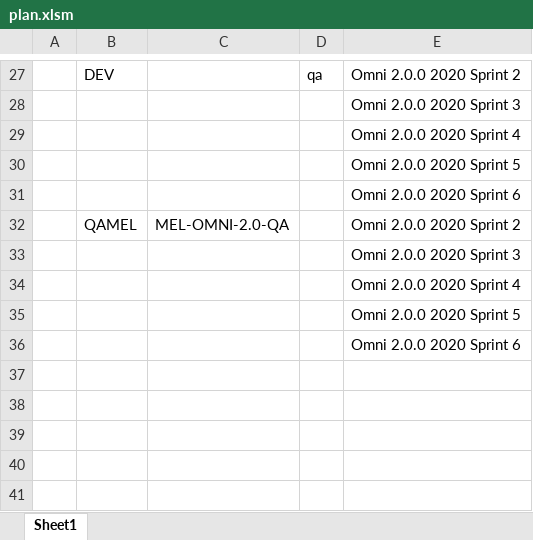
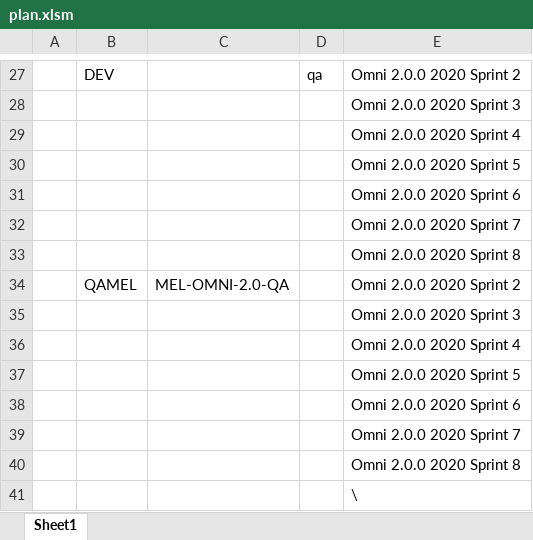
Before and after one commit to mahmad2504/jiragovernaceapp, an Excel workbook: Omni_2.0.0/plan.xlsm, sheet Sheet1, drawn as a sheet; only a part is shown, gaps mark what is left out; values as stored, in another font and other column widths than the file's, no borders; the diff names each change by its address in the sheet, - before the commit and + after, or states it on an @@ line.

```diff
--- a/Omni_2.0.0/plan.xlsm (sheet Sheet1)
+++ b/Omni_2.0.0/plan.xlsm (sheet Sheet1)
+row 32:  |  |  |  | Omni 2.0.0 2020 Sprint 7
+row 33:  |  |  |  | Omni 2.0.0 2020 Sprint 8
+row 39:  |  |  |  | Omni 2.0.0 2020 Sprint 7
+row 40:  |  |  |  | Omni 2.0.0 2020 Sprint 8
+row 41:  |  |  |  | \
```
Also changed, not shown: IOS2.0/plan.xlsm, 6 other files.
